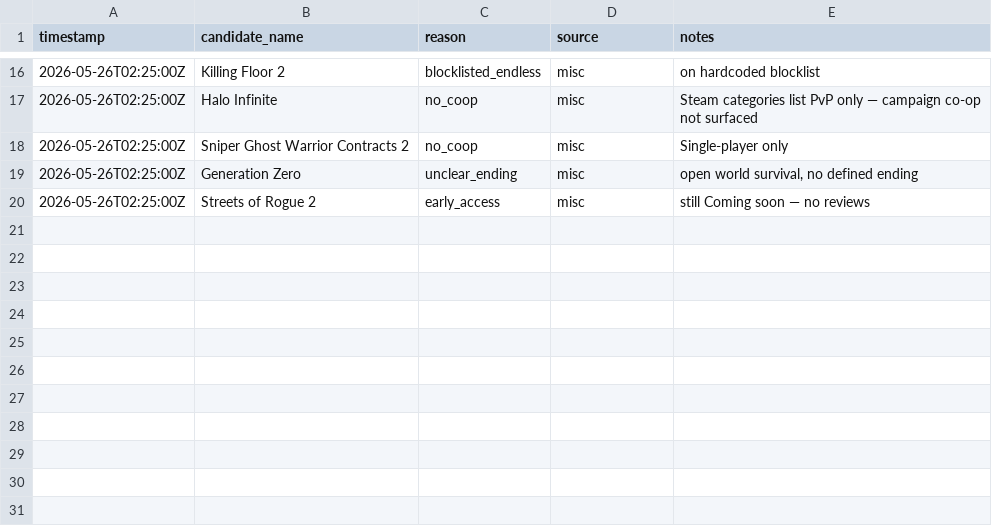
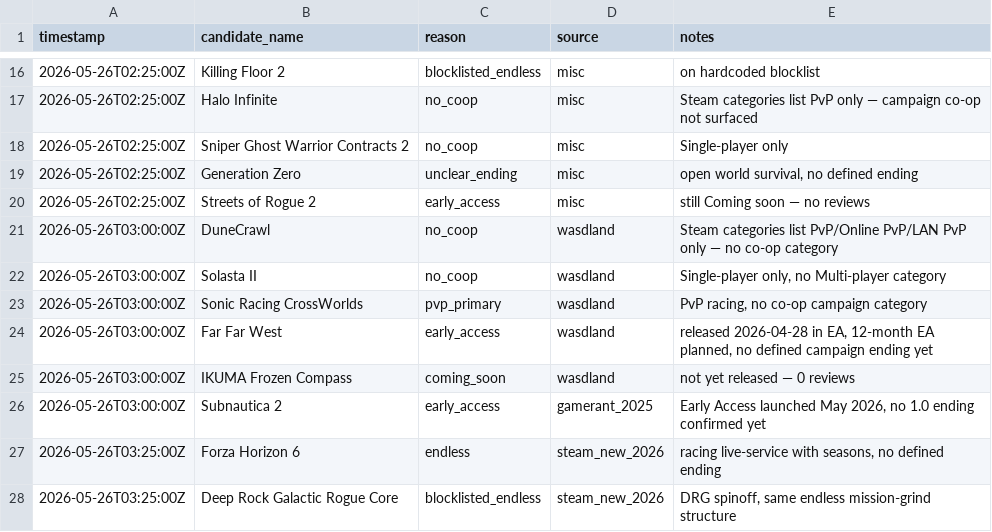
Before and after one commit to LoyEgor/pc-coop-games, a TSV file: .claude/skills/coop-hunter/state/skipped.tsv, drawn as a sheet; only a part is shown, gaps mark what is left out; the diff names each change by its address in the sheet, - before the commit and + after, or states it on an @@ line.

```diff
--- a/.claude/skills/coop-hunter/state/skipped.tsv
+++ b/.claude/skills/coop-hunter/state/skipped.tsv
+row 21: 2026-05-26T03:00:00Z | DuneCrawl | no_coop | wasdland | Steam categories list PvP/Online PvP/LAN PvP only — no co-op category
+row 22: 2026-05-26T03:00:00Z | Solasta II | no_coop | wasdland | Single-player only, no Multi-player category
+row 23: 2026-05-26T03:00:00Z | Sonic Racing CrossWorlds | pvp_primary | wasdland | PvP racing, no co-op campaign category
+row 24: 2026-05-26T03:00:00Z | Far Far West | early_access | wasdland | released 2026-04-28 in EA, 12-month EA planned, no defined campaign ending yet
+row 25: 2026-05-26T03:00:00Z | IKUMA Frozen Compass | coming_soon | wasdland | not yet released — 0 reviews
+row 26: 2026-05-26T03:00:00Z | Subnautica 2 | early_access | gamerant_2025 | Early Access launched May 2026, no 1.0 ending confirmed yet
+row 27: 2026-05-26T03:25:00Z | Forza Horizon 6 | endless | steam_new_2026 | racing live-service with seasons, no defined ending
+row 28: 2026-05-26T03:25:00Z | Deep Rock Galactic Rogue Core | blocklisted_endless | steam_new_2026 | DRG spinoff, same endless mission-grind structure
```
Also changed, not shown: .claude/skills/coop-hunter/state/added.tsv, 3 other files.
